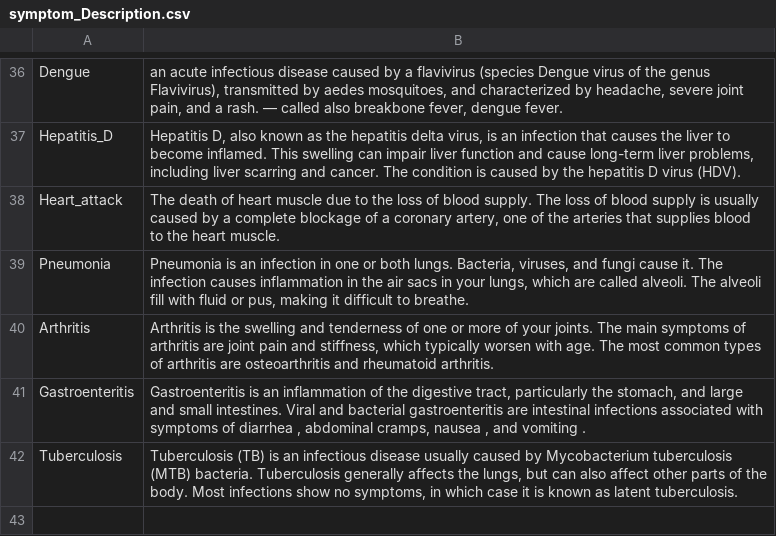
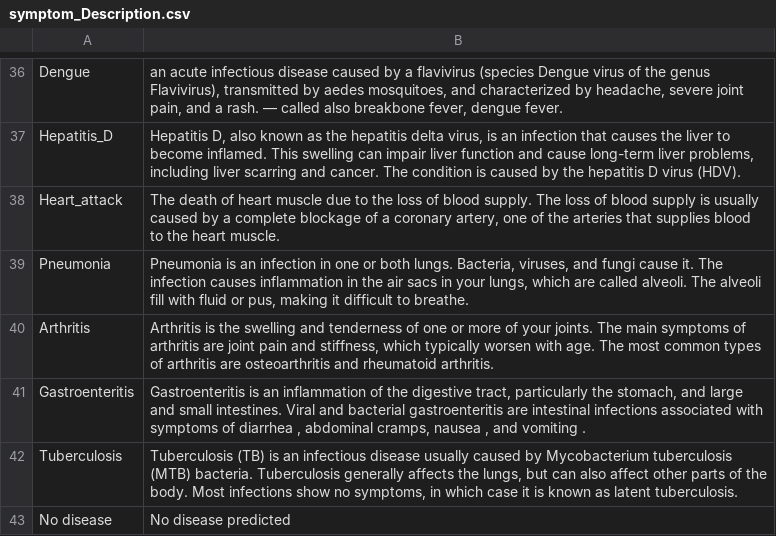
Before and after one commit to TheBlueZayn/Disease-Symptom-Prediction, a CSV file: symptom_Description.csv, drawn as a sheet; only a part is shown, gaps mark what is left out.

```diff
--- a/symptom_Description.csv
+++ b/symptom_Description.csv
@@ -42 +42,2 @@ Gastroenteritis,"Gastroenteritis is an inflammation of the digestive tract, part
 Tuberculosis,"Tuberculosis (TB) is an infectious disease usually caused by Mycobacterium tuberculosis (MTB) bacteria. Tuberculosis generally affects the lungs, but can also affect other parts of the body. Most infections show no symptoms, in which case it is known as latent tuberculosis."
+No disease,No disease predicted
```
Also changed, not shown: dataset.csv, symptom_precaution.csv, 1 other file.
